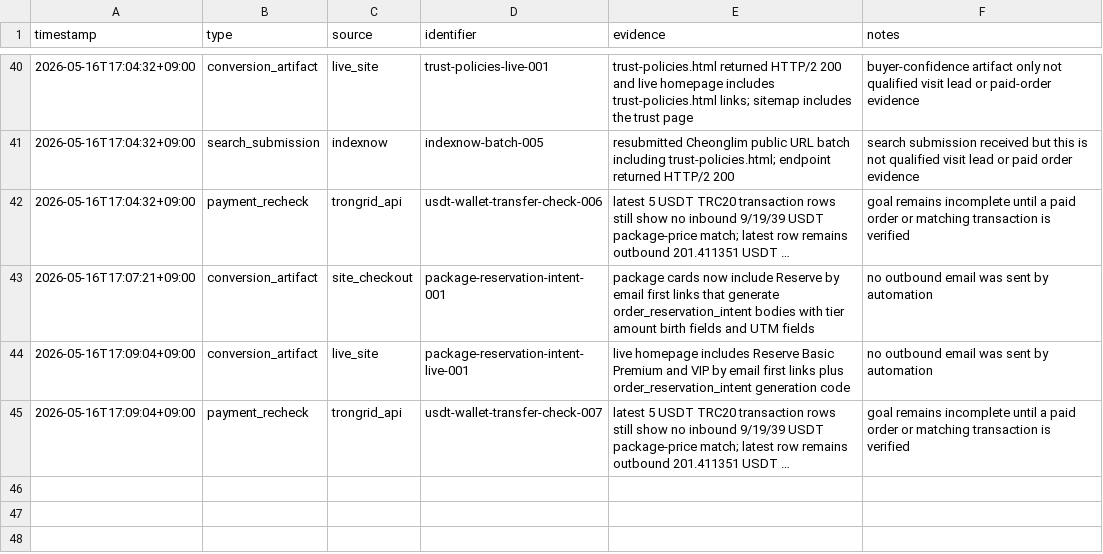
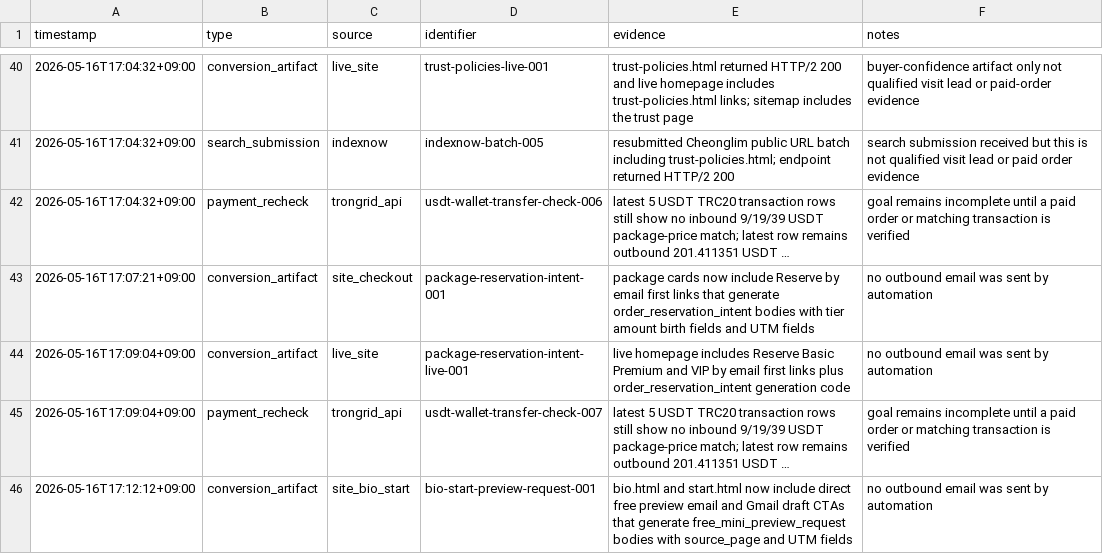
Before and after one commit to holly-sheep/cheonglim-saem-saju, a CSV file: marketing/evidence-log.csv, drawn as a sheet; only a part is shown, gaps mark what is left out; long unchanged cells end in …; the diff names each change by its address in the sheet, - before the commit and + after, or states it on an @@ line.

```diff
--- a/marketing/evidence-log.csv
+++ b/marketing/evidence-log.csv
+row 46: 2026-05-16T17:12:12+09:00 | conversion_artifact | site_bio_start | bio-start-preview-request-001 | bio.html and start.html now include direct free preview email and Gmail draft CTAs that generate free_mini_preview_request bodies with source_page and UTM fields | no outbound email was sent by automation
```
Also changed, not shown: marketing/campaign-tracker.csv, 2 other files.
